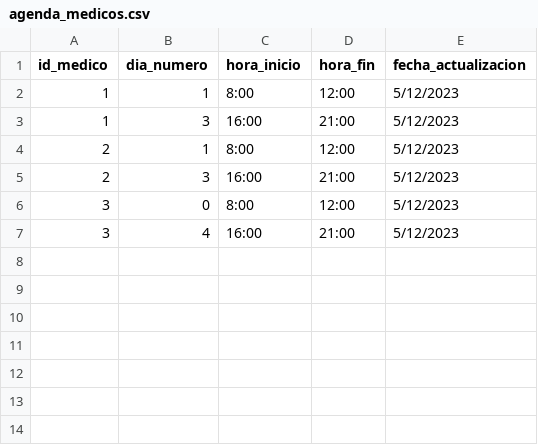
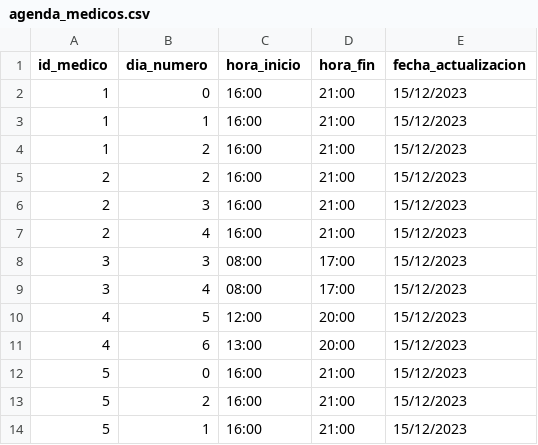
Before and after one commit to Reiseng/proyectoProgramacion2, a CSV file: modelos/agenda_medicos.csv, drawn as a sheet.

```diff
--- a/modelos/agenda_medicos.csv
+++ b/modelos/agenda_medicos.csv
@@ -1,7 +1,14 @@
 id_medico,dia_numero,hora_inicio,hora_fin,fecha_actualizacion
-1,1,8:00,12:00,5/12/2023
-1,3,16:00,21:00,5/12/2023
-2,1,8:00,12:00,5/12/2023
-2,3,16:00,21:00,5/12/2023
-3,0,8:00,12:00,5/12/2023
-3,4,16:00,21:00,5/12/2023
+1,0,16:00,21:00,15/12/2023
+1,1,16:00,21:00,15/12/2023
+1,2,16:00,21:00,15/12/2023
+2,2,16:00,21:00,15/12/2023
+2,3,16:00,21:00,15/12/2023
+2,4,16:00,21:00,15/12/2023
+3,3,08:00,17:00,15/12/2023
+3,4,08:00,17:00,15/12/2023
+4,5,12:00,20:00,15/12/2023
+4,6,13:00,20:00,15/12/2023
+5,0,16:00,21:00,15/12/2023
+5,2,16:00,21:00,15/12/2023
+5,1,16:00,21:00,15/12/2023
```
Also changed, not shown: modelos/medicos.csv, modelos/pacientes.csv, 8 other files.
